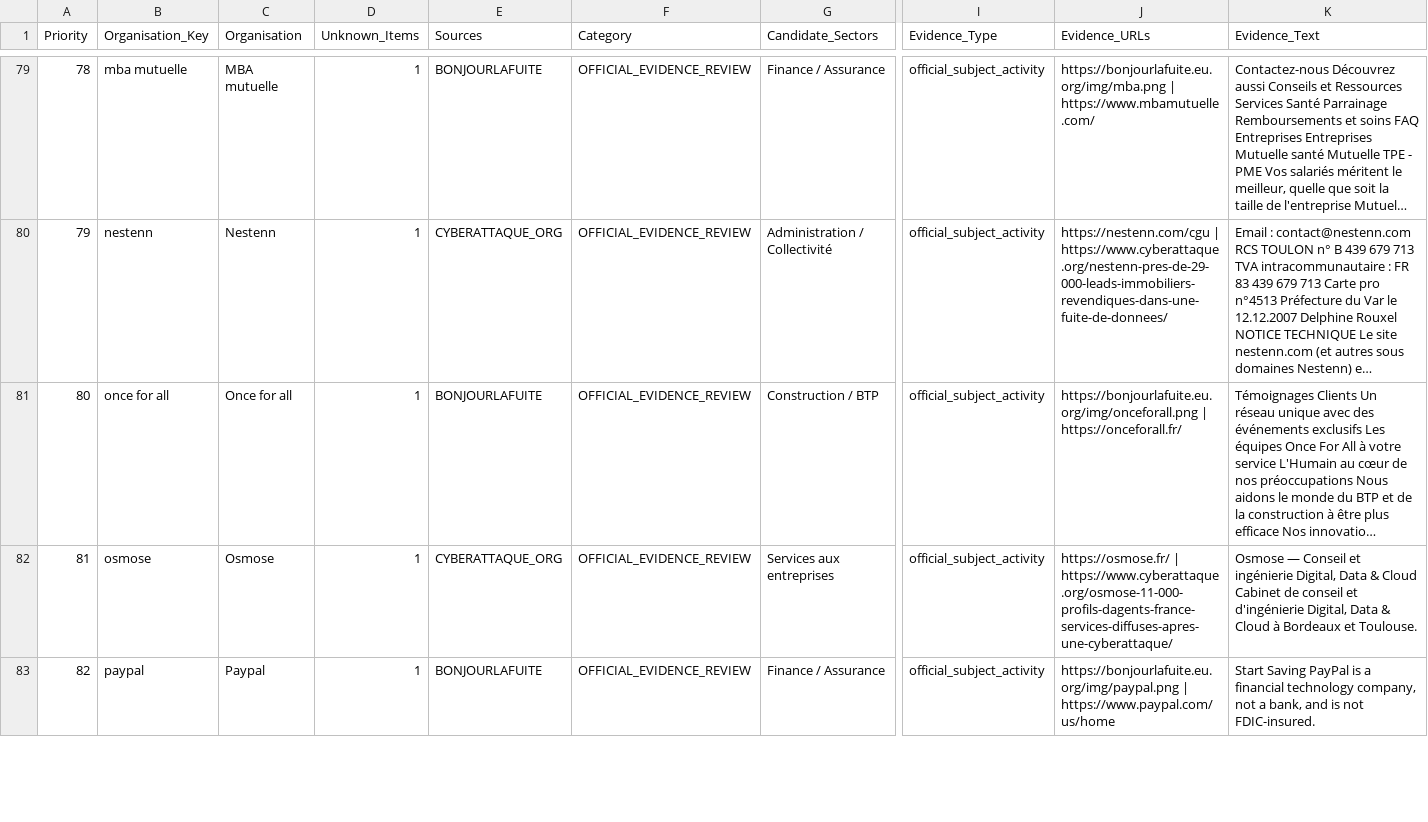
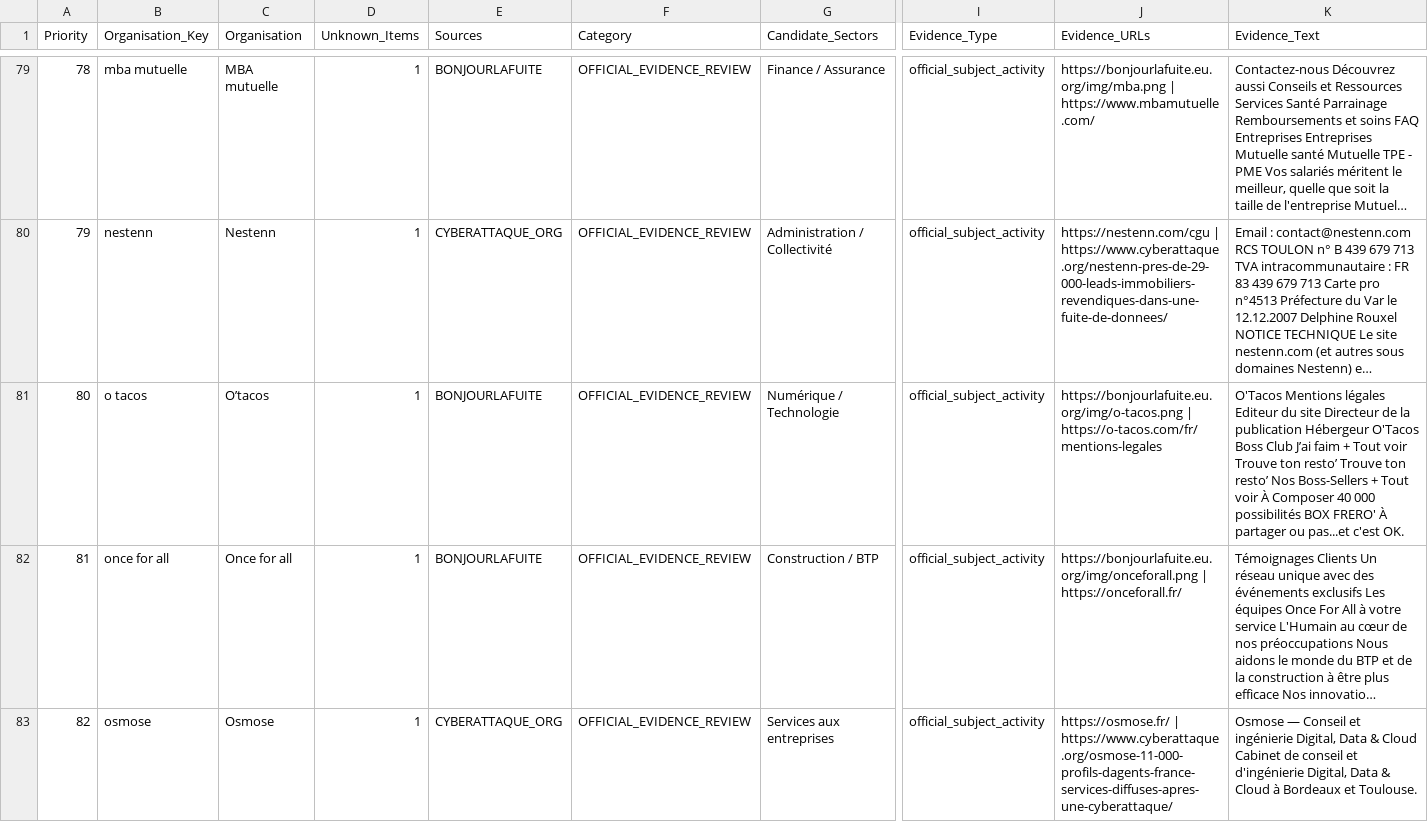
Before and after one commit to Ya7o/Cyberwatch, a CSV file: data/sector_enrichment_queue.csv, drawn as a sheet; only a part is shown, gaps mark what is left out; the shorter side is filled out with more unchanged rows; long unchanged cells end in …; addresses are those after the commit; rows hold the shown columns only; the diff covers the shown part only; the diff names each change by its address in the sheet, - before the commit and + after, or states it on an @@ line.

```diff
--- a/data/sector_enrichment_queue.csv
+++ b/data/sector_enrichment_queue.csv
+row 81: 80 | o tacos | O’tacos | 1 | BONJOURLAFUITE | OFFICIAL_EVIDENCE_REVIEW | Numérique / Technologie | official_subject_activity | https://bonjourlafuite.eu.org/img/o-tacos.png | https://o-tacos.com/fr/mentions-legales | O'Tacos Mentions légales Editeur du site Directeur de la publication Hébergeur O'Tacos Boss Club J’ai faim + Tout voir Trouve ton resto’ Trouve ton resto’ Nos Boss-Sellers + Tout voir À Composer 40 000 possibilités BOX FRERO' À partager ou pas...et c'est OK.
@@ column A (Priority) renumbered between rows 82 and 398 @@
```
Also changed, not shown: 1 removed row elsewhere in this file, data/org_enrichment_cache.csv, data/organisation_sector_registry.csv, 2 other files.
